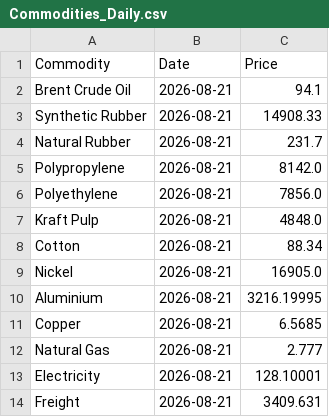
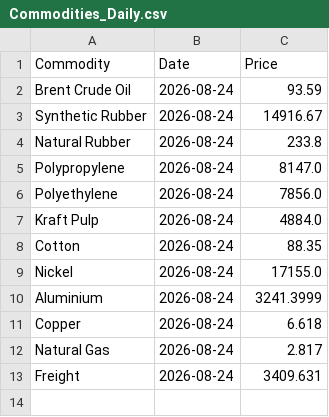
Before and after one commit to NWLPSDataReporting/commodity-tracker, a CSV file: Commodities_Daily.csv, drawn as a sheet.

```diff
--- a/Commodities_Daily.csv
+++ b/Commodities_Daily.csv
@@ -1,14 +1,13 @@
 Commodity,Date,Price
-Brent Crude Oil,2026-08-21,94.1
-Synthetic Rubber,2026-08-21,14908.33
-Natural Rubber,2026-08-21,231.7
-Polypropylene,2026-08-21,8142.0
-Polyethylene,2026-08-21,7856.0
-Kraft Pulp,2026-08-21,4848.0
-Cotton,2026-08-21,88.34
-Nickel,2026-08-21,16905.0
-Aluminium,2026-08-21,3216.19995
-Copper,2026-08-21,6.5685
-Natural Gas,2026-08-21,2.777
-Electricity,2026-08-21,128.10001
-Freight,2026-08-21,3409.631
+Brent Crude Oil,2026-08-24,93.59
+Synthetic Rubber,2026-08-24,14916.67
+Natural Rubber,2026-08-24,233.8
+Polypropylene,2026-08-24,8147.0
+Polyethylene,2026-08-24,7856.0
+Kraft Pulp,2026-08-24,4884.0
+Cotton,2026-08-24,88.35
+Nickel,2026-08-24,17155.0
+Aluminium,2026-08-24,3241.3999
+Copper,2026-08-24,6.618
+Natural Gas,2026-08-24,2.817
+Freight,2026-08-24,3409.631
```
